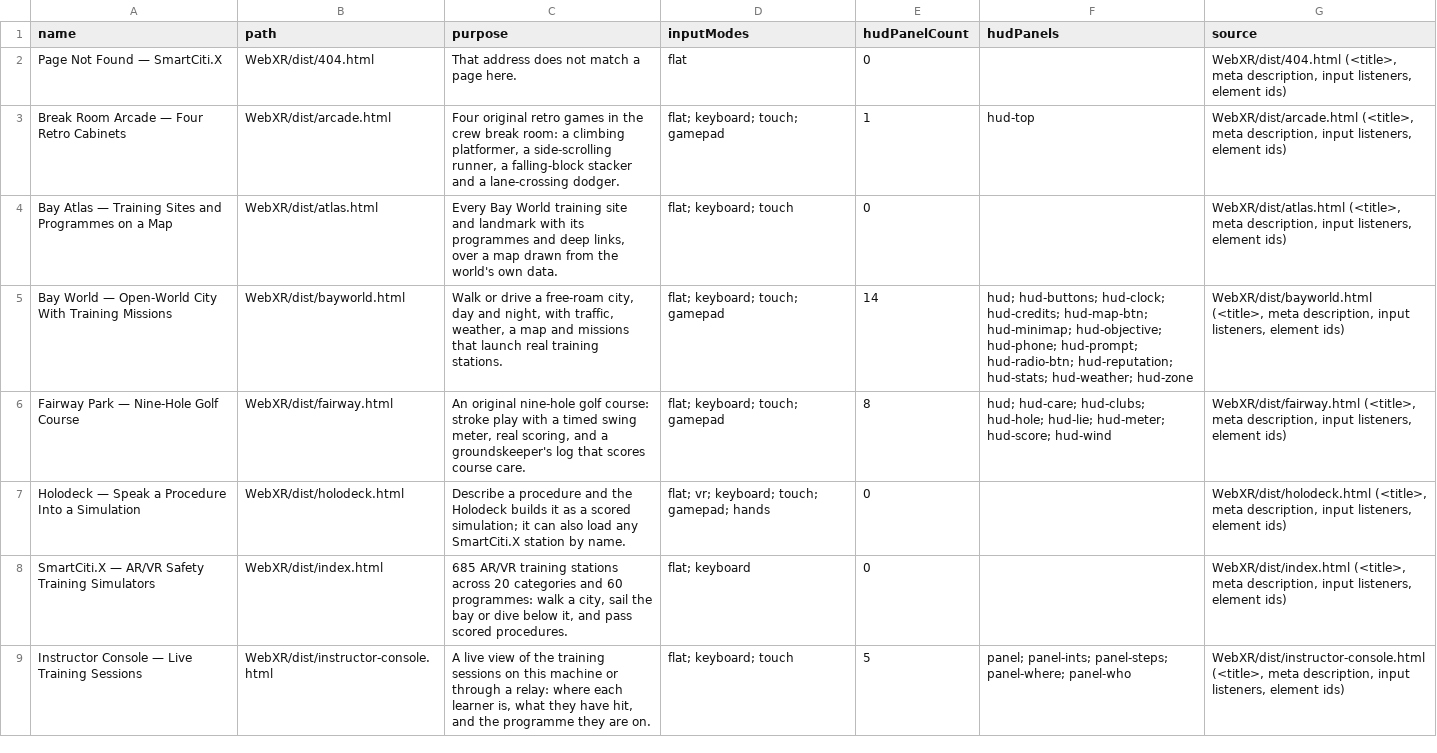
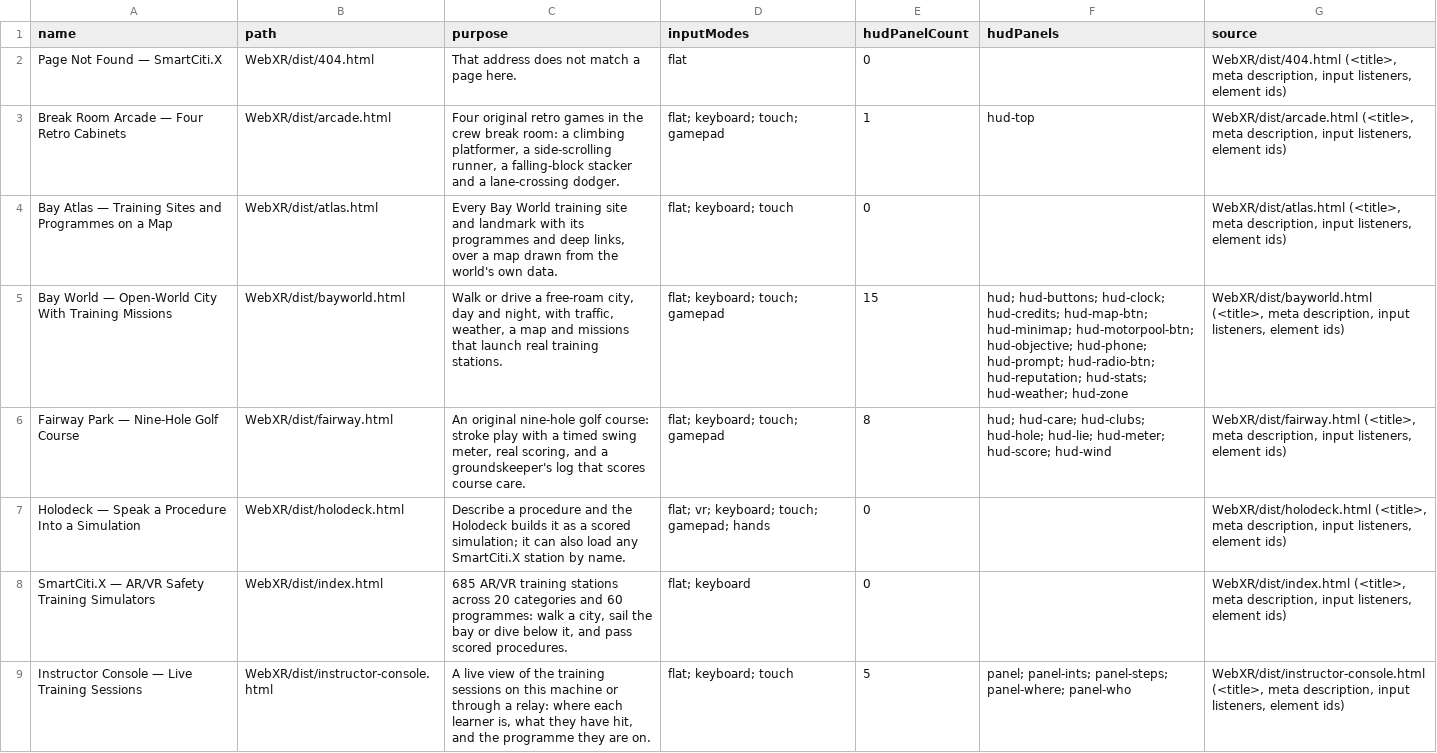
Before and after one commit to AGIFutureFoundation/vr-safety-training, a CSV file: docs/investor/ui-surfaces.csv, drawn as a sheet; only a part is shown; the diff covers the shown part only.

```diff
--- a/docs/investor/ui-surfaces.csv
+++ b/docs/investor/ui-surfaces.csv
@@ -4,3 +4,3 @@ Break Room Arcade — Four Retro Cabinets,WebXR/dist/arcade.html,"Four original
 Bay Atlas — Training Sites and Programmes on a Map,WebXR/dist/atlas.html,"Every Bay World training site and landmark with its programmes and deep links, over a map drawn from the world's own data.",flat; keyboard; touch,0,,"WebXR/dist/atlas.html (<title>, meta description, input listeners, element ids)"
-Bay World — Open-World City With Training Missions,WebXR/dist/bayworld.html,"Walk or drive a free-roam city, day and night, with traffic, weather, a map and missions that launch real training stations.",flat; keyboard; touch; gamepad,14,hud; hud-buttons; hud-clock; hud-credits; hud-map-btn; hud-minimap; hud-objective; hud-phone; hud-prompt; hud-radio-btn; hud-reputation; hud-stats; hud-weather; hud-zone,"WebXR/dist/bayworld.html (<title>, meta description, input listeners, element ids)"
+Bay World — Open-World City With Training Missions,WebXR/dist/bayworld.html,"Walk or drive a free-roam city, day and night, with traffic, weather, a map and missions that launch real training stations.",flat; keyboard; touch; gamepad,15,hud; hud-buttons; hud-clock; hud-credits; hud-map-btn; hud-minimap; hud-motorpool-btn; hud-objective; hud-phone; hud-prompt; hud-radio-btn; hud-reputation; hud-stats; hud-weather; hud-zone,"WebXR/dist/bayworld.html (<title>, meta description, input listeners, element ids)"
 Fairway Park — Nine-Hole Golf Course,WebXR/dist/fairway.html,"An original nine-hole golf course: stroke play with a timed swing meter, real scoring, and a groundskeeper's log that scores course care.",flat; keyboard; touch; gamepad,8,hud; hud-care; hud-clubs; hud-hole; hud-lie; hud-meter; hud-score; hud-wind,"WebXR/dist/fairway.html (<title>, meta description, input listeners, element ids)"
```
Also changed, not shown: 2 edited cells elsewhere in this file, 3 other files.
